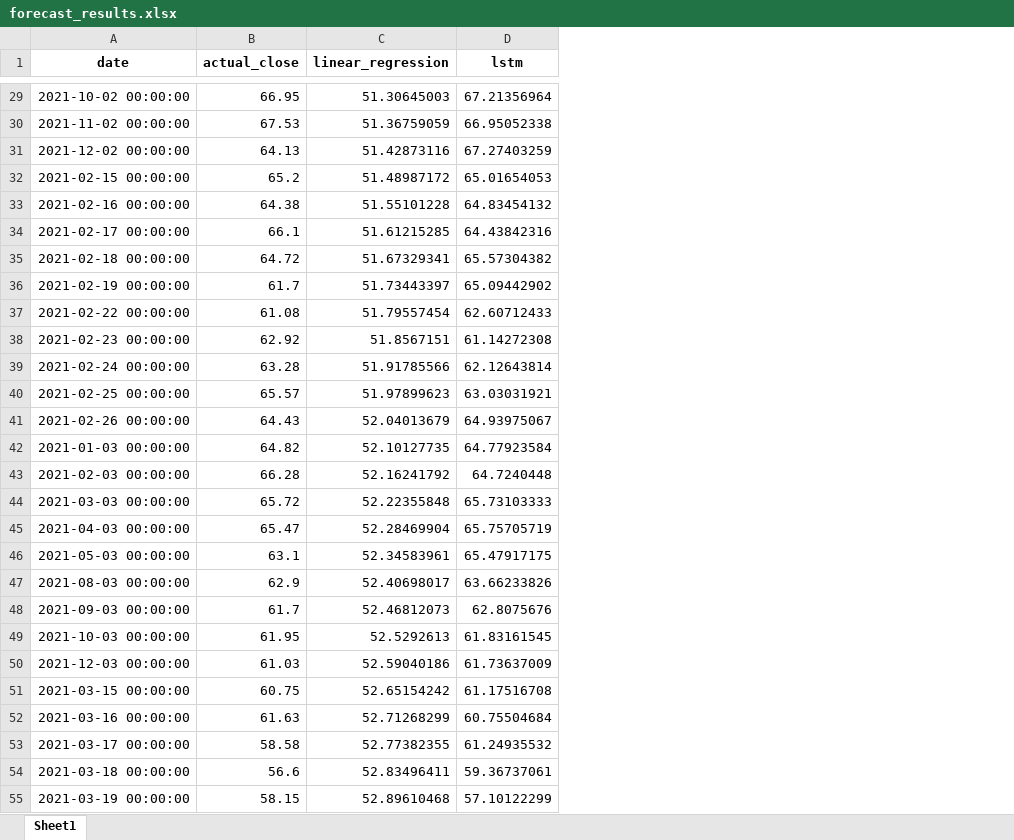
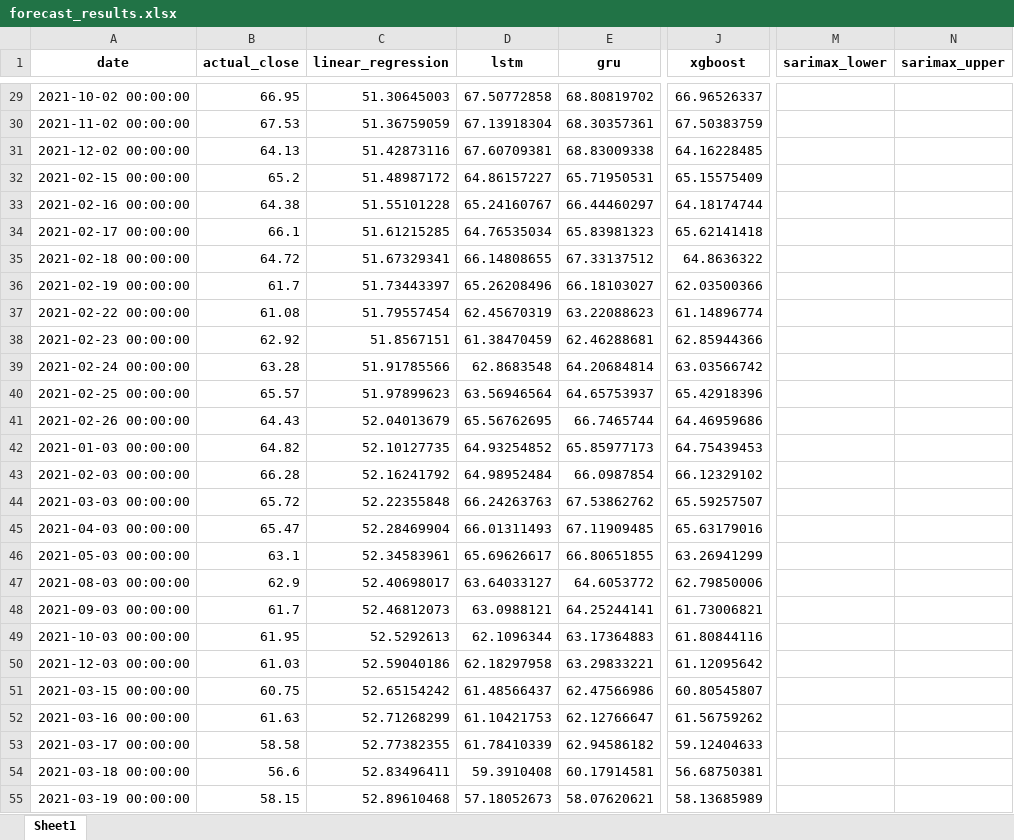
Before and after one commit to aravind513/Financial-Analytics, an Excel workbook: forecast_results.xlsx, sheet Sheet1, drawn as a sheet; only a part is shown, gaps mark what is left out; values as stored, in another font and other column widths than the file's, no borders; the diff covers the shown part only; the diff names each change by its address in the sheet, - before the commit and + after, or states it on an @@ line.

Commit message:
Add forecasting models: RF, XGBoost, LightGBM, GRU, SARIMAX CI; portfolio analysis; requirements updated

```diff
--- a/forecast_results.xlsx (sheet Sheet1)
+++ b/forecast_results.xlsx (sheet Sheet1)
+column E (gru), rows 29-55: 68.80819702 | 68.30357361 | 68.83009338 | 65.71950531 | 66.44460297 | 65.83981323 | 67.33137512 | 66.18103027 | 63.22088623 | 62.46288681 | 64.20684814 | 64.65753937 | 66.7465744 | 65.85977173 | 66.0987854 | 67.53862762 | 67.11909485 | 66.80651855 | 64.6053772 | 64.25244141 | 63.17364883 | 63.29833221 | 62.47566986 | 62.12766647 | 62.94586182 | 60.17914581 | 58.07620621
+column J (xgboost), rows 29-55: 66.96526337 | 67.50383759 | 64.16228485 | 65.15575409 | 64.18174744 | 65.62141418 | 64.8636322 | 62.03500366 | 61.14896774 | 62.85944366 | 63.03566742 | 65.42918396 | 64.46959686 | 64.75439453 | 66.12329102 | 65.59257507 | 65.63179016 | 63.26941299 | 62.79850006 | 61.73006821 | 61.80844116 | 61.12095642 | 60.80545807 | 61.56759262 | 59.12404633 | 56.68750381 | 58.13685989
+column M (sarimax_lower), empty
+column N (sarimax_upper), empty
-D29 (lstm): 67.21356964
+D29 (lstm): 67.50772858
-D30 (lstm): 66.95052338
+D30 (lstm): 67.13918304
-D31 (lstm): 67.27403259
+D31 (lstm): 67.60709381
-D32 (lstm): 65.01654053
+D32 (lstm): 64.86157227
-D33 (lstm): 64.83454132
+D33 (lstm): 65.24160767
-D34 (lstm): 64.43842316
+D34 (lstm): 64.76535034
-D35 (lstm): 65.57304382
+D35 (lstm): 66.14808655
-D36 (lstm): 65.09442902
+D36 (lstm): 65.26208496
-D37 (lstm): 62.60712433
+D37 (lstm): 62.45670319
-D38 (lstm): 61.14272308
+D38 (lstm): 61.38470459
-D39 (lstm): 62.12643814
+D39 (lstm): 62.8683548
-D40 (lstm): 63.03031921
+D40 (lstm): 63.56946564
-D41 (lstm): 64.93975067
+D41 (lstm): 65.56762695
-D42 (lstm): 64.77923584
+D42 (lstm): 64.93254852
-D43 (lstm): 64.7240448
+D43 (lstm): 64.98952484
-D44 (lstm): 65.73103333
+D44 (lstm): 66.24263763
-D45 (lstm): 65.75705719
+D45 (lstm): 66.01311493
-D46 (lstm): 65.47917175
+D46 (lstm): 65.69626617
-D47 (lstm): 63.66233826
+D47 (lstm): 63.64033127
-D48 (lstm): 62.8075676
+D48 (lstm): 63.0988121
-D49 (lstm): 61.83161545
+D49 (lstm): 62.1096344
-D50 (lstm): 61.73637009
+D50 (lstm): 62.18297958
-D51 (lstm): 61.17516708
+D51 (lstm): 61.48566437
-D52 (lstm): 60.75504684
+D52 (lstm): 61.10421753
-D53 (lstm): 61.24935532
+D53 (lstm): 61.78410339
-D54 (lstm): 59.36737061
+D54 (lstm): 59.3910408
-D55 (lstm): 57.10122299
+D55 (lstm): 57.18052673
```
Also changed, not shown: 1173 edited cells elsewhere in this sheet, 4 other files.
